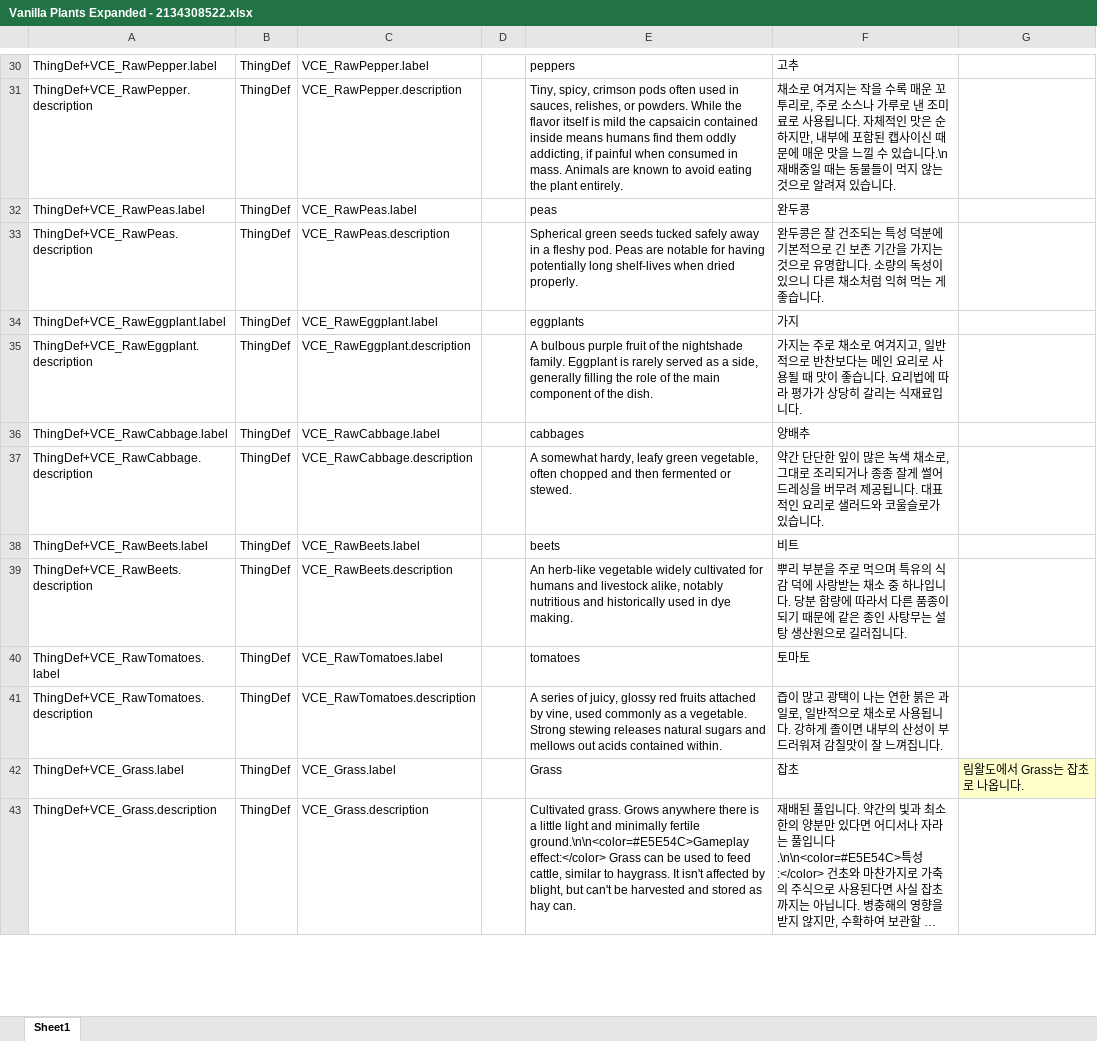
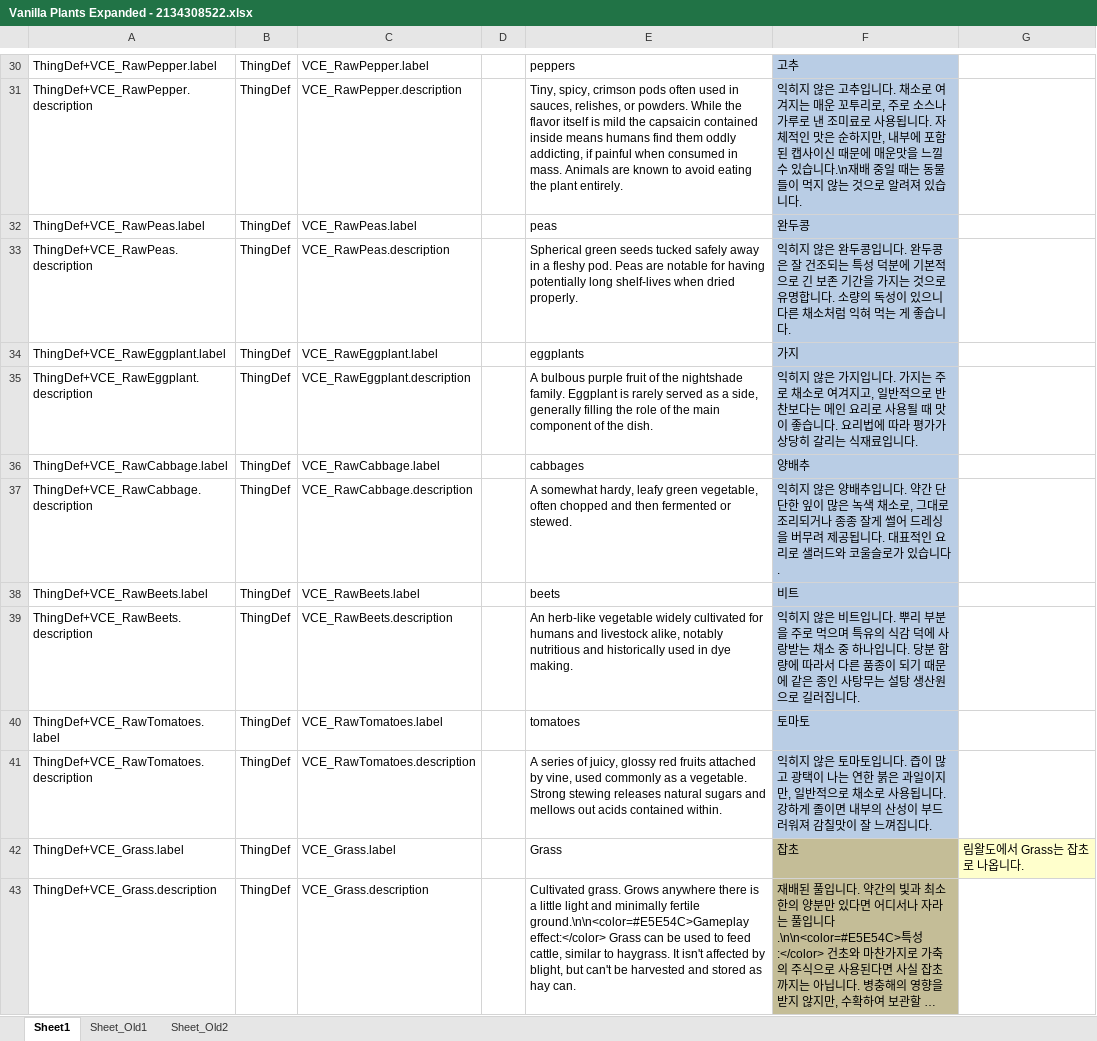
Before and after one commit to gitneapig/RMK, an Excel workbook: Pull Request Here/Vanilla Plants Expanded - 2134308522/Vanilla Plants Expanded - 2134308522.xlsx, sheet Sheet1, drawn as a sheet; only a part is shown, gaps mark what is left out; long unchanged cells end in …; values as stored, in another font and other column widths than the file's, no borders; the diff covers the shown part only; the diff names each change by its address in the sheet, - before the commit and + after, or states it on an @@ line.

```diff
--- a/Pull Request Here/Vanilla Plants Expanded - 2134308522/Vanilla Plants Expanded - 2134308522.xlsx (sheet Sheet1)
+++ b/Pull Request Here/Vanilla Plants Expanded - 2134308522/Vanilla Plants Expanded - 2134308522.xlsx (sheet Sheet1)
+sheet tab: Sheet_Old1
+sheet tab: Sheet_Old2
-F30:F41 fill: none
+F30:F41 fill: #B9CDE5
-F31: 채소로 여겨지는 작을 수록 매운 꼬투리로, 주로 소스나 가루로 낸 조미료로 사용됩니다. 자체적인 맛은 순하지만, 내부에 포함된 캡사이신 때문에 매운 맛을 느낄 수 있습니다.\n재배중일 때…
+F31: 익히지 않은 고추입니다. 채소로 여겨지는 매운 꼬투리로, 주로 소스나 가루로 낸 조미료로 사용됩니다. 자체적인 맛은 순하지만, 내부에 포함된 캡사이신 때문에 매운맛을 느낄 수 있습니다.\n재배 중일 때…
-F33: 완두콩은…
+F33: 익히지 않은 완두콩입니다. 완두콩은…
-F35: 가지는…
+F35: 익히지 않은 가지입니다. 가지는…
-F37: 약간 단…
+F37: 익히지 않은 양배추입니다. 약간 단…
-F39: 뿌리 부…
+F39: 익히지 않은 비트입니다. 뿌리 부…
-F41: 즙이 많고 광택이 나는 연한 붉은 과일로, 일반적…
+F41: 익히지 않은 토마토입니다. 즙이 많고 광택이 나는 연한 붉은 과일이지만, 일반적…
-F42:F43 fill: none
+F42:F43 fill: #C4BD97
```
Also changed, not shown: 35 edited cells and cell formats elsewhere in this sheet, 2 other files.
